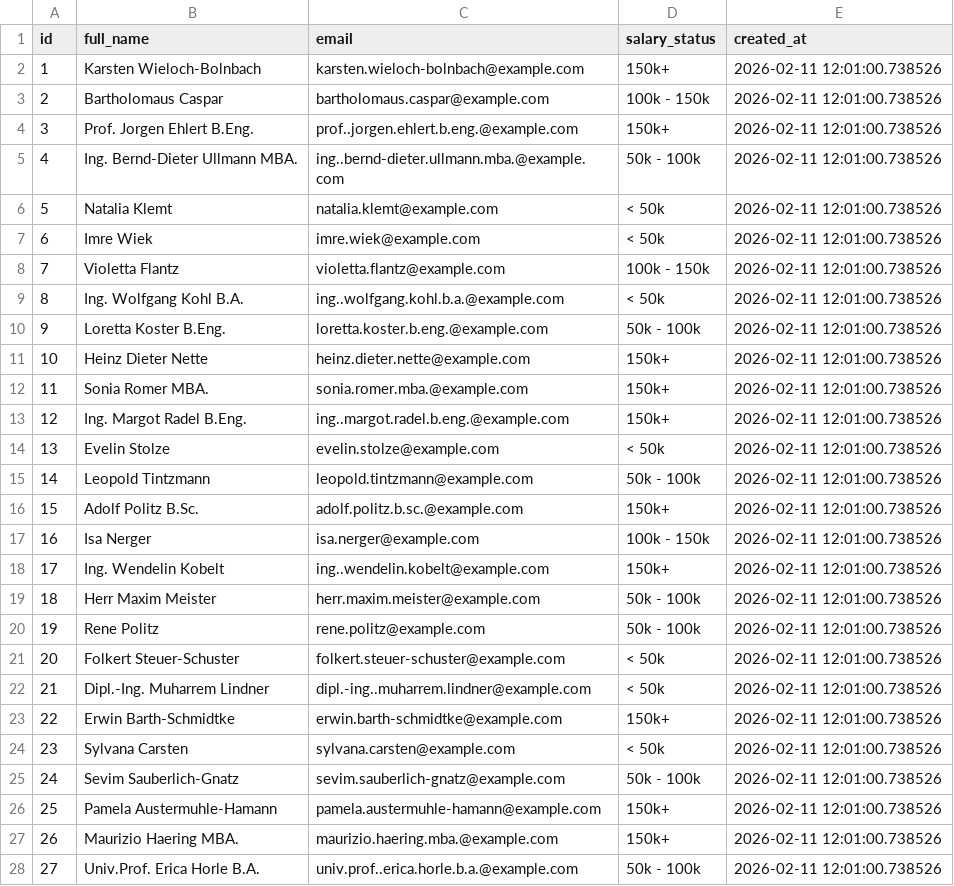
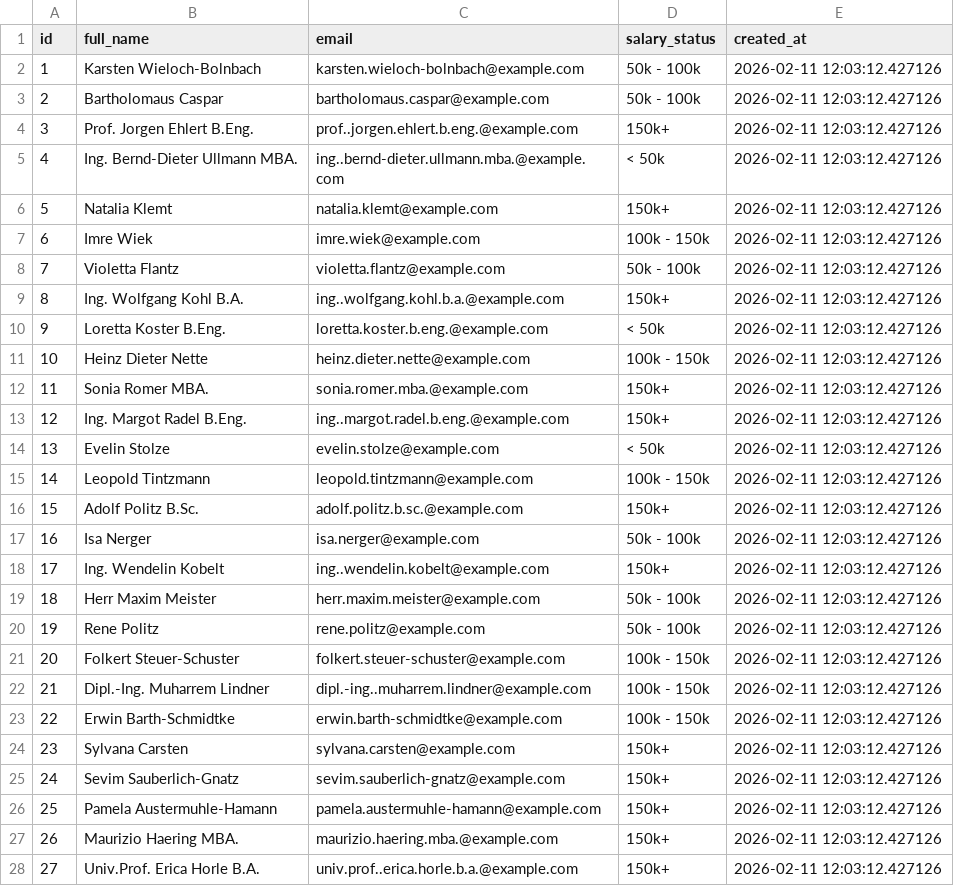
Before and after one commit to ljubomircolovic/anonify-db, a CSV file: exports/anonymized_users.csv, drawn as a sheet; only a part is shown; the diff covers the shown part only.

```diff
--- a/exports/anonymized_users.csv
+++ b/exports/anonymized_users.csv
@@ -1,28 +1,28 @@
 id,full_name,email,salary_status,created_at
-1,Karsten Wieloch-Bolnbach,karsten.wieloch-bolnbach@example.com,150k+,2026-02-11 12:01:00.738526
-2,Bartholomaus Caspar,bartholomaus.caspar@example.com,100k - 150k,2026-02-11 12:01:00.738526
-3,Prof. Jorgen Ehlert B.Eng.,prof..jorgen.ehlert.b.eng.@example.com,150k+,2026-02-11 12:01:00.738526
-4,Ing. Bernd-Dieter Ullmann MBA.,ing..bernd-dieter.ullmann.mba.@example.com,50k - 100k,2026-02-11 12:01:00.738526
-5,Natalia Klemt,natalia.klemt@example.com,< 50k,2026-02-11 12:01:00.738526
-6,Imre Wiek,imre.wiek@example.com,< 50k,2026-02-11 12:01:00.738526
-7,Violetta Flantz,violetta.flantz@example.com,100k - 150k,2026-02-11 12:01:00.738526
-8,Ing. Wolfgang Kohl B.A.,ing..wolfgang.kohl.b.a.@example.com,< 50k,2026-02-11 12:01:00.738526
-9,Loretta Koster B.Eng.,loretta.koster.b.eng.@example.com,50k - 100k,2026-02-11 12:01:00.738526
-10,Heinz Dieter Nette,heinz.dieter.nette@example.com,150k+,2026-02-11 12:01:00.738526
-11,Sonia Romer MBA.,sonia.romer.mba.@example.com,150k+,2026-02-11 12:01:00.738526
-12,Ing. Margot Radel B.Eng.,ing..margot.radel.b.eng.@example.com,150k+,2026-02-11 12:01:00.738526
-13,Evelin Stolze,evelin.stolze@example.com,< 50k,2026-02-11 12:01:00.738526
-14,Leopold Tintzmann,leopold.tintzmann@example.com,50k - 100k,2026-02-11 12:01:00.738526
-15,Adolf Politz B.Sc.,adolf.politz.b.sc.@example.com,150k+,2026-02-11 12:01:00.738526
-16,Isa Nerger,isa.nerger@example.com,100k - 150k,2026-02-11 12:01:00.738526
-17,Ing. Wendelin Kobelt,ing..wendelin.kobelt@example.com,150k+,2026-02-11 12:01:00.738526
-18,Herr Maxim Meister,herr.maxim.meister@example.com,50k - 100k,2026-02-11 12:01:00.738526
-19,Rene Politz,rene.politz@example.com,50k - 100k,2026-02-11 12:01:00.738526
-20,Folkert Steuer-Schuster,folkert.steuer-schuster@example.com,< 50k,2026-02-11 12:01:00.738526
-21,Dipl.-Ing. Muharrem Lindner,dipl.-ing..muharrem.lindner@example.com,< 50k,2026-02-11 12:01:00.738526
-22,Erwin Barth-Schmidtke,erwin.barth-schmidtke@example.com,150k+,2026-02-11 12:01:00.738526
-23,Sylvana Carsten,sylvana.carsten@example.com,< 50k,2026-02-11 12:01:00.738526
-24,Sevim Sauberlich-Gnatz,sevim.sauberlich-gnatz@example.com,50k - 100k,2026-02-11 12:01:00.738526
-25,Pamela Austermuhle-Hamann,pamela.austermuhle-hamann@example.com,150k+,2026-02-11 12:01:00.738526
-26,Maurizio Haering MBA.,maurizio.haering.mba.@example.com,150k+,2026-02-11 12:01:00.738526
-27,Univ.Prof. Erica Horle B.A.,univ.prof..erica.horle.b.a.@example.com,50k - 100k,2026-02-11 12:01:00.738526
+1,Karsten Wieloch-Bolnbach,karsten.wieloch-bolnbach@example.com,50k - 100k,2026-02-11 12:03:12.427126
+2,Bartholomaus Caspar,bartholomaus.caspar@example.com,50k - 100k,2026-02-11 12:03:12.427126
+3,Prof. Jorgen Ehlert B.Eng.,prof..jorgen.ehlert.b.eng.@example.com,150k+,2026-02-11 12:03:12.427126
+4,Ing. Bernd-Dieter Ullmann MBA.,ing..bernd-dieter.ullmann.mba.@example.com,< 50k,2026-02-11 12:03:12.427126
+5,Natalia Klemt,natalia.klemt@example.com,150k+,2026-02-11 12:03:12.427126
+6,Imre Wiek,imre.wiek@example.com,100k - 150k,2026-02-11 12:03:12.427126
+7,Violetta Flantz,violetta.flantz@example.com,50k - 100k,2026-02-11 12:03:12.427126
+8,Ing. Wolfgang Kohl B.A.,ing..wolfgang.kohl.b.a.@example.com,150k+,2026-02-11 12:03:12.427126
+9,Loretta Koster B.Eng.,loretta.koster.b.eng.@example.com,< 50k,2026-02-11 12:03:12.427126
+10,Heinz Dieter Nette,heinz.dieter.nette@example.com,100k - 150k,2026-02-11 12:03:12.427126
+11,Sonia Romer MBA.,sonia.romer.mba.@example.com,150k+,2026-02-11 12:03:12.427126
+12,Ing. Margot Radel B.Eng.,ing..margot.radel.b.eng.@example.com,150k+,2026-02-11 12:03:12.427126
+13,Evelin Stolze,evelin.stolze@example.com,< 50k,2026-02-11 12:03:12.427126
+14,Leopold Tintzmann,leopold.tintzmann@example.com,100k - 150k,2026-02-11 12:03:12.427126
+15,Adolf Politz B.Sc.,adolf.politz.b.sc.@example.com,150k+,2026-02-11 12:03:12.427126
+16,Isa Nerger,isa.nerger@example.com,50k - 100k,2026-02-11 12:03:12.427126
+17,Ing. Wendelin Kobelt,ing..wendelin.kobelt@example.com,150k+,2026-02-11 12:03:12.427126
+18,Herr Maxim Meister,herr.maxim.meister@example.com,50k - 100k,2026-02-11 12:03:12.427126
+19,Rene Politz,rene.politz@example.com,50k - 100k,2026-02-11 12:03:12.427126
+20,Folkert Steuer-Schuster,folkert.steuer-schuster@example.com,100k - 150k,2026-02-11 12:03:12.427126
+21,Dipl.-Ing. Muharrem Lindner,dipl.-ing..muharrem.lindner@example.com,100k - 150k,2026-02-11 12:03:12.427126
+22,Erwin Barth-Schmidtke,erwin.barth-schmidtke@example.com,100k - 150k,2026-02-11 12:03:12.427126
+23,Sylvana Carsten,sylvana.carsten@example.com,150k+,2026-02-11 12:03:12.427126
+24,Sevim Sauberlich-Gnatz,sevim.sauberlich-gnatz@example.com,150k+,2026-02-11 12:03:12.427126
+25,Pamela Austermuhle-Hamann,pamela.austermuhle-hamann@example.com,150k+,2026-02-11 12:03:12.427126
+26,Maurizio Haering MBA.,maurizio.haering.mba.@example.com,150k+,2026-02-11 12:03:12.427126
+27,Univ.Prof. Erica Horle B.A.,univ.prof..erica.horle.b.a.@example.com,150k+,2026-02-11 12:03:12.427126
```
Also changed, not shown: 126 edited cells elsewhere in this file, 1 other file.
